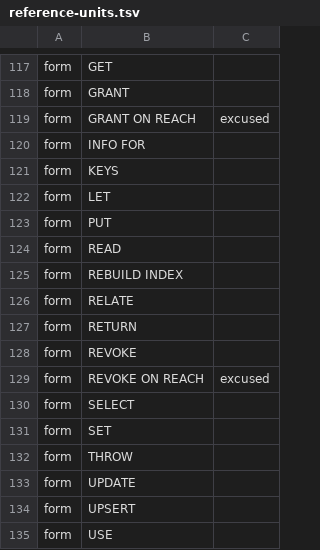
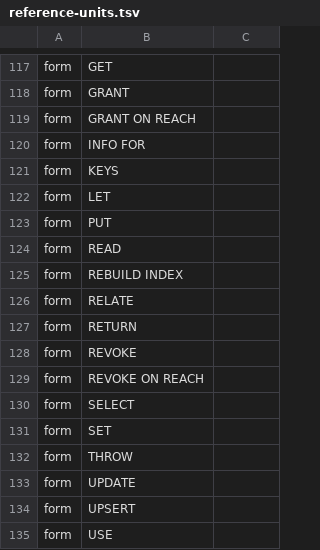
Before and after one commit to TessariDB/docs.tessaridb.com, a TSV file: reference-units.tsv, drawn as a sheet; only a part is shown, gaps mark what is left out.

Commit message:
chore(reference): the two reach forms are no longer excused
Enforcement shipped and the specification now describes both, so the
engine's UNDOCUMENTED list is empty and the manifest says so. Regenerated
from the `documented` suite, never typed.

```diff
--- a/reference-units.tsv
+++ b/reference-units.tsv
@@ -118,3 +118,3 @@ form	GET
 form	GRANT
-form	GRANT ON REACH	excused
+form	GRANT ON REACH
 form	INFO FOR
@@ -128,3 +128,3 @@ form	RETURN
 form	REVOKE
-form	REVOKE ON REACH	excused
+form	REVOKE ON REACH
 form	SELECT
```
